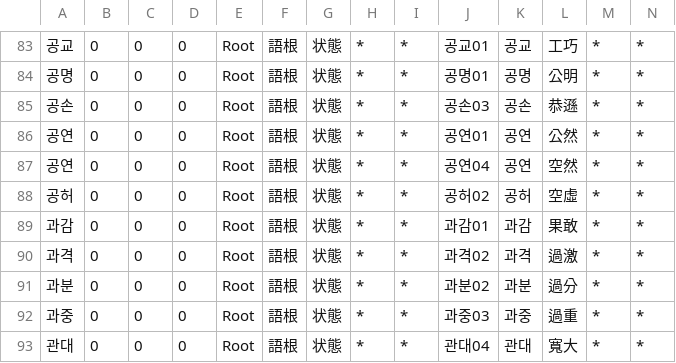
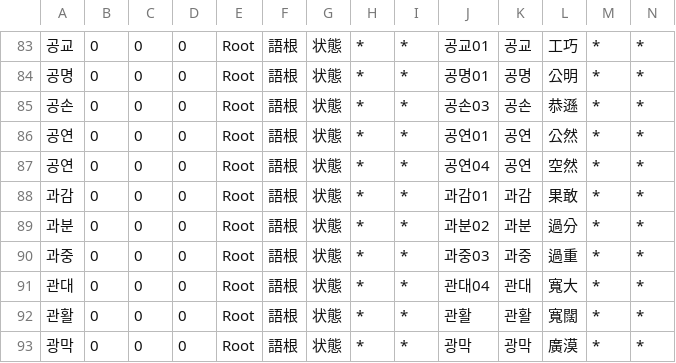
Before and after one commit to okikirmui/handic, a CSV file: seed/Root.csv, drawn as a sheet; only a part is shown, gaps mark what is left out; the shorter side is filled out with more unchanged rows; rows hold the shown columns only; the diff names each change by its address in the sheet, - before the commit and + after, or states it on an @@ line.

```diff
--- a/seed/Root.csv
+++ b/seed/Root.csv
-row 88: 공허 | 0 | 0 | 0 | Root | 語根 | 状態 | * | * | 공허02 | 공허 | 空虛 | * | *
-row 90: 과격 | 0 | 0 | 0 | Root | 語根 | 状態 | * | * | 과격02 | 과격 | 過激 | * | *
```
Also changed, not shown: 1 other file.
